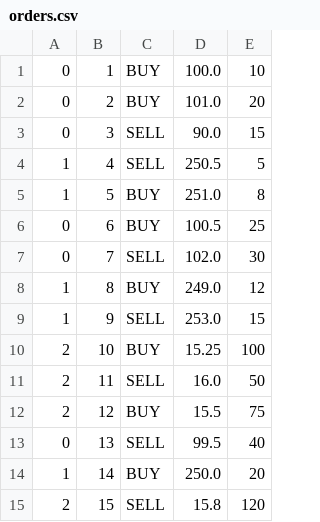
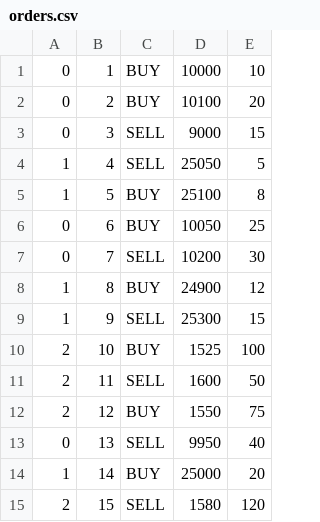
Before and after one commit to Warren-SJ/Central-Limit-Order-Book, a CSV file: orders.csv, drawn as a sheet.

```diff
--- a/orders.csv
+++ b/orders.csv
@@ -1,15 +1,15 @@
-0,1,BUY,100.0,10
-0,2,BUY,101.0,20
-0,3,SELL,90.0,15
-1,4,SELL,250.5,5
-1,5,BUY,251.0,8
-0,6,BUY,100.5,25
-0,7,SELL,102.0,30
-1,8,BUY,249.0,12
-1,9,SELL,253.0,15
-2,10,BUY,15.25,100
-2,11,SELL,16.0,50
-2,12,BUY,15.5,75
-0,13,SELL,99.5,40
-1,14,BUY,250.0,20
-2,15,SELL,15.8,120
+0,1,BUY,10000,10
+0,2,BUY,10100,20
+0,3,SELL,9000,15
+1,4,SELL,25050,5
+1,5,BUY,25100,8
+0,6,BUY,10050,25
+0,7,SELL,10200,30
+1,8,BUY,24900,12
+1,9,SELL,25300,15
+2,10,BUY,1525,100
+2,11,SELL,1600,50
+2,12,BUY,1550,75
+0,13,SELL,9950,40
+1,14,BUY,25000,20
+2,15,SELL,1580,120
```
Also changed, not shown: 8 other files.
